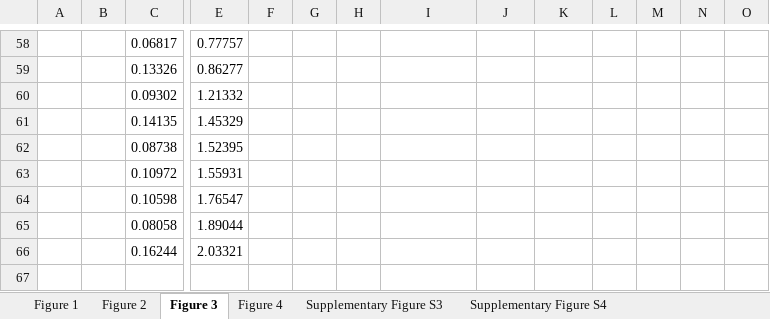
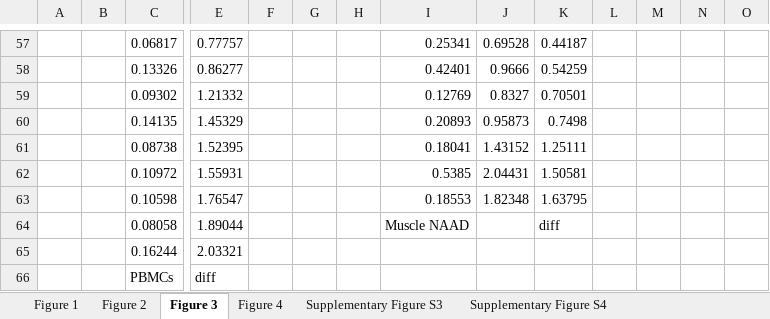
Before and after one commit to pglpm/parkinsonbayes, an Excel workbook: datasets/NADPARK_differential/mmc6.xlsx, sheet Figure 3, drawn as a sheet; only a part is shown, gaps mark what is left out; values as stored, in another font and other column widths than the file's, no borders; addresses are those after the commit; rows hold the shown columns only; the diff covers the shown part only; the diff names each change by its address in the sheet, - before the commit and + after, or states it on an @@ line.

```diff
--- a/datasets/NADPARK_differential/mmc6.xlsx (sheet Figure 3)
+++ b/datasets/NADPARK_differential/mmc6.xlsx (sheet Figure 3)
-I57: (empty)
+I57: 0.25341
-J57: (empty)
+J57: 0.69528
-K57: (empty)
+K57: 0.44187
-I58: (empty)
+I58: 0.42401
-J58: (empty)
+J58: 0.9666
-K58: (empty)
+K58: 0.54259
-I59: (empty)
+I59: 0.12769
-J59: (empty)
+J59: 0.8327
-K59: (empty)
+K59: 0.70501
-I60: (empty)
+I60: 0.20893
-J60: (empty)
+J60: 0.95873
-K60: (empty)
+K60: 0.7498
-I61: (empty)
+I61: 0.18041
-J61: (empty)
+J61: 1.43152
-K61: (empty)
+K61: 1.25111
-I62: (empty)
+I62: 0.5385
-J62: (empty)
+J62: 2.04431
-K62: (empty)
+K62: 1.50581
-I63: (empty)
+I63: 0.18553
-J63: (empty)
+J63: 1.82348
-K63: (empty)
+K63: 1.63795
-I64: (empty)
+I64: Muscle NAAD
-K64: (empty)
+K64: diff
+row 66:  |  | PBMCs | diff
```
Also changed, not shown: 1 removed row and 66 edited cells elsewhere in this sheet, sheet Figure 4, sheet Figure 1, formulas that keep their value, 6 other files.
